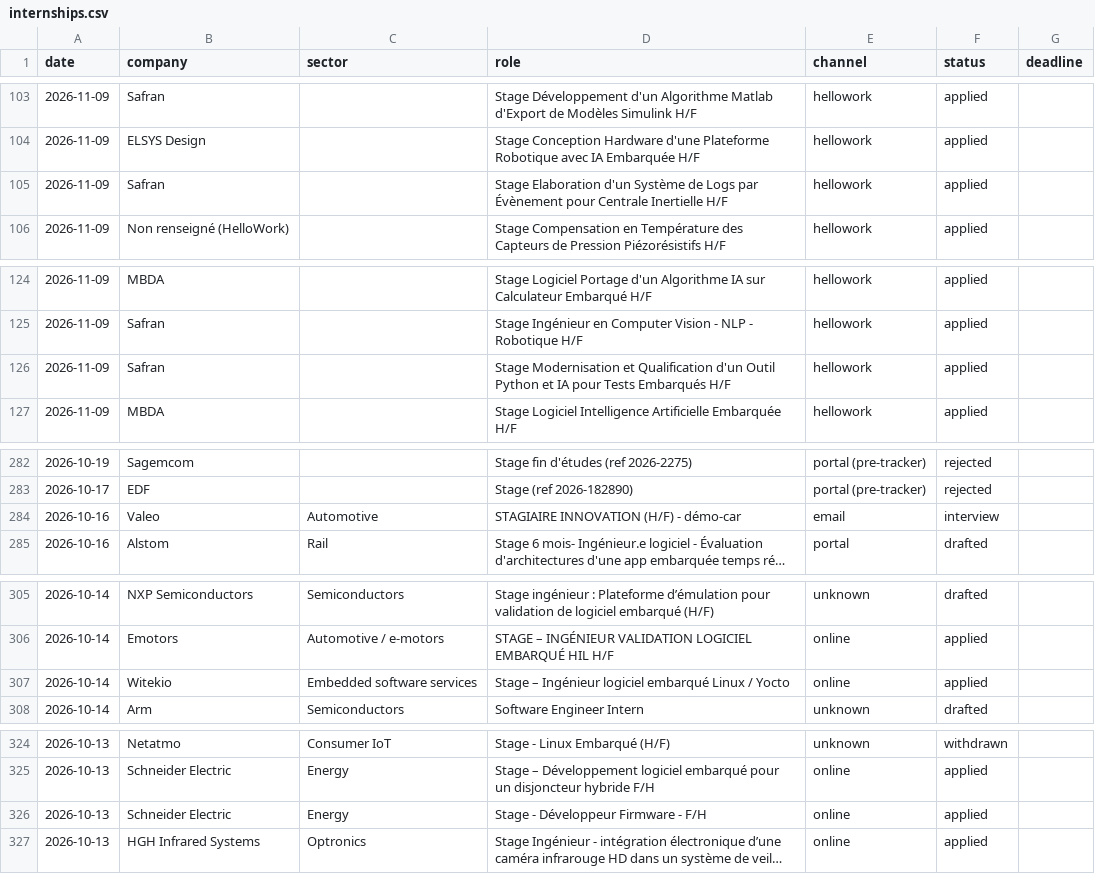
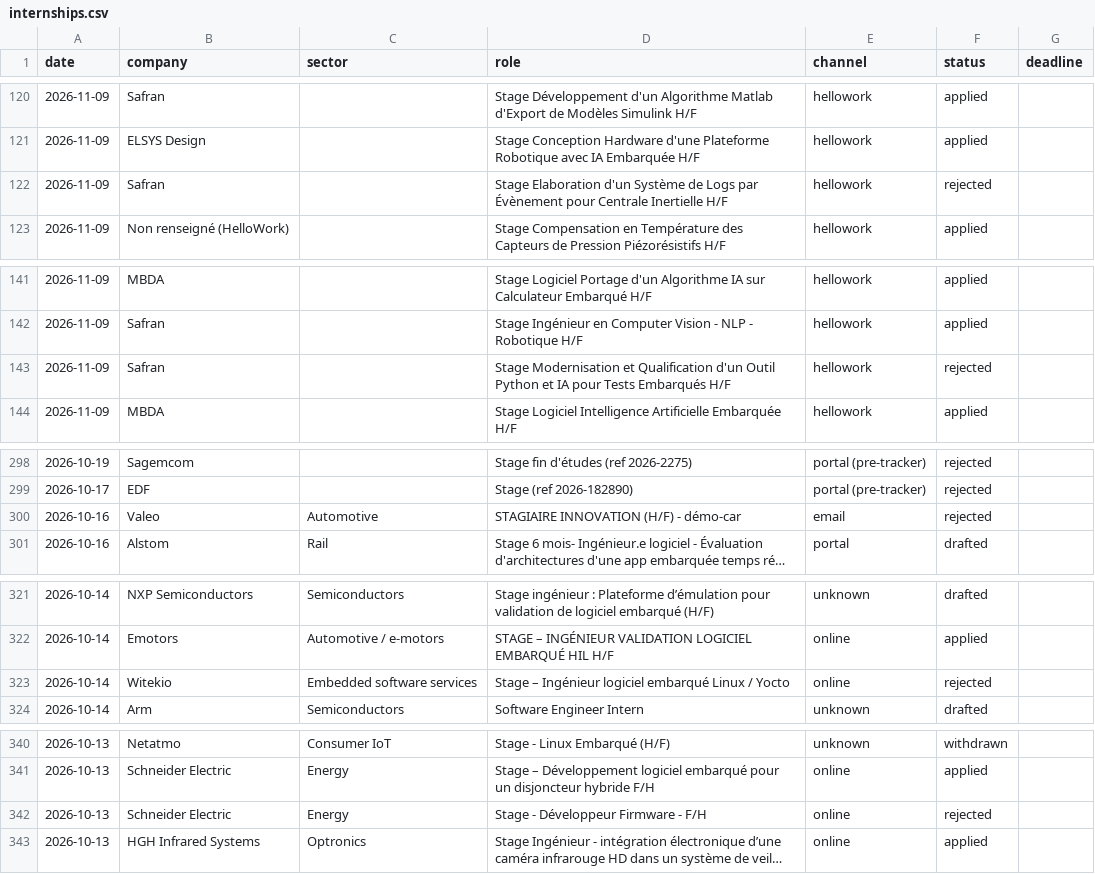
Before and after one commit to rshz3028/ai-job-search, a CSV file: results/internships.csv, drawn as a sheet; only a part is shown, gaps mark what is left out; long unchanged cells end in …; addresses are those after the commit; the diff covers the shown part only; the diff names each change by its address in the sheet, - before the commit and + after, or states it on an @@ line.

```diff
--- a/results/internships.csv
+++ b/results/internships.csv
-F122 (status): applied
+F122 (status): rejected
-F143 (status): applied
+F143 (status): rejected
-F300 (status): interview
+F300 (status): rejected
-F323 (status): applied
+F323 (status): rejected
-F342 (status): applied
+F342 (status): rejected
```
Also changed, not shown: 19 added rows, 3 removed rows and 8 edited cells elsewhere in this file, results/full_time_jobs.csv, results/part_time_jobs.csv, 5 other files.
